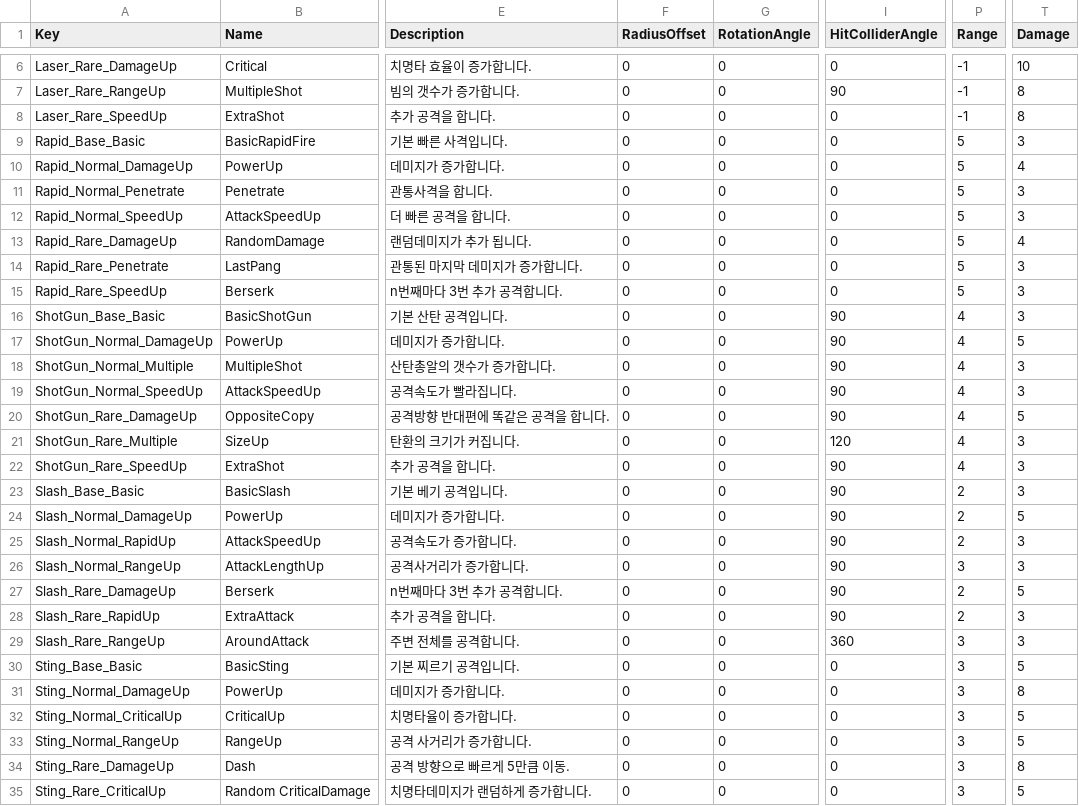
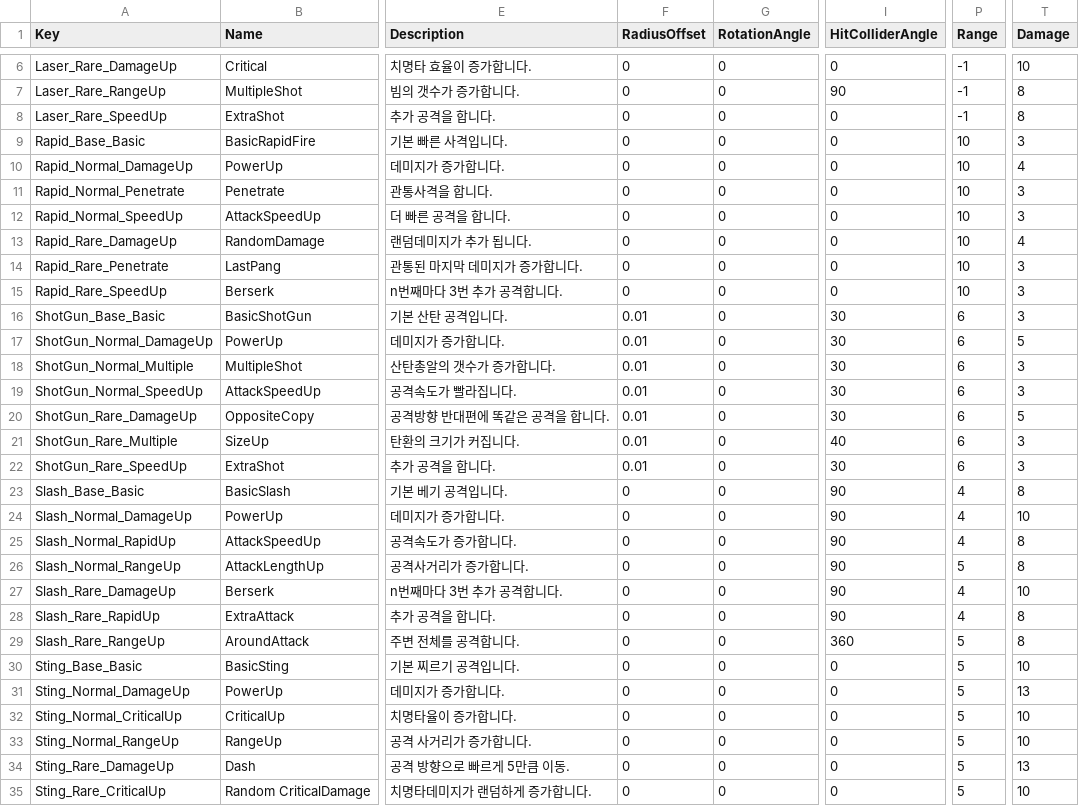
Before and after one commit to Lovescream/BornProject, a CSV file: BornProject/Assets/@Resources/Data/Excel/SkillData.csv, drawn as a sheet; only a part is shown, gaps mark what is left out; the diff covers the shown part only; the diff names each change by its address in the sheet, - before the commit and + after, or states it on an @@ line.

Commit message:
[Fix] LaserBeam
Laser 발사 시 고정
Layer : Creatures 는 관통
Debris를 Layer : DungeonWall로 설정하여 관통 못하게 함
JsonData 수정하여 밸런스 약간 조정

```diff
--- a/BornProject/Assets/@Resources/Data/Excel/SkillData.csv
+++ b/BornProject/Assets/@Resources/Data/Excel/SkillData.csv
-P9:P15 (Range): 5
+P9:P15 (Range): 10
-F16:F22 (RadiusOffset): 0
+F16:F22 (RadiusOffset): 0.01
-I16:I20 (HitColliderAngle): 90
+I16:I20 (HitColliderAngle): 30
-P16:P22 (Range): 4
+P16:P22 (Range): 6
-I21 (HitColliderAngle): 120
+I21 (HitColliderAngle): 40
-I22 (HitColliderAngle): 90
+I22 (HitColliderAngle): 30
-P23:P25 (Range): 2
+P23:P25 (Range): 4
-T23 (Damage): 3
+T23 (Damage): 8
-T24 (Damage): 5
+T24 (Damage): 10
-T25:T26 (Damage): 3
+T25:T26 (Damage): 8
-P26 (Range): 3
+P26 (Range): 5
-P27:P28 (Range): 2
+P27:P28 (Range): 4
-T27 (Damage): 5
+T27 (Damage): 10
-T28:T29 (Damage): 3
+T28:T29 (Damage): 8
-P29:P35 (Range): 3
+P29:P35 (Range): 5
-T30 (Damage): 5
+T30 (Damage): 10
-T31 (Damage): 8
+T31 (Damage): 13
-T32:T33 (Damage): 5
+T32:T33 (Damage): 10
-T34 (Damage): 8
+T34 (Damage): 13
-T35 (Damage): 5
+T35 (Damage): 10
```
Also changed, not shown: 23 edited cells elsewhere in this file, 10 other files.
